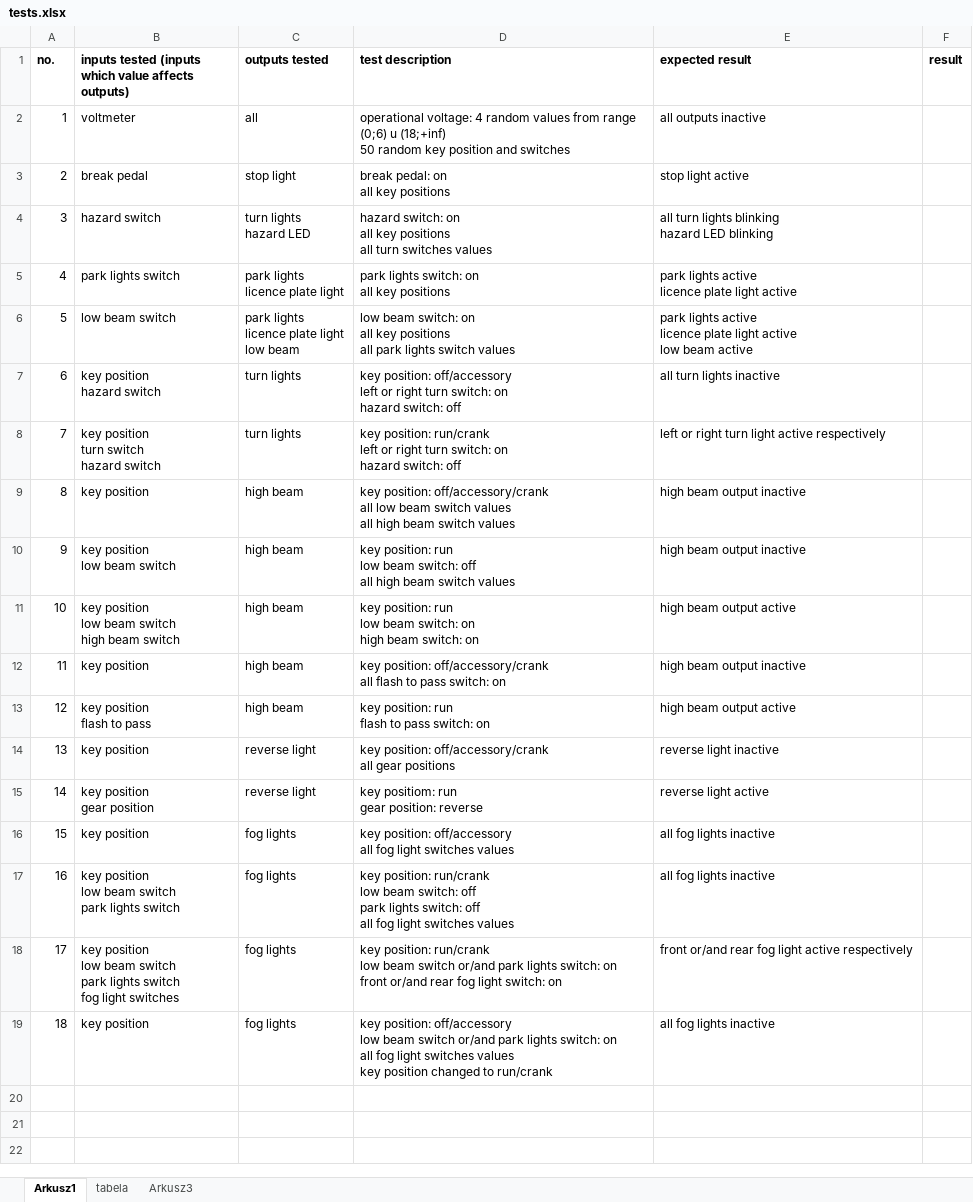
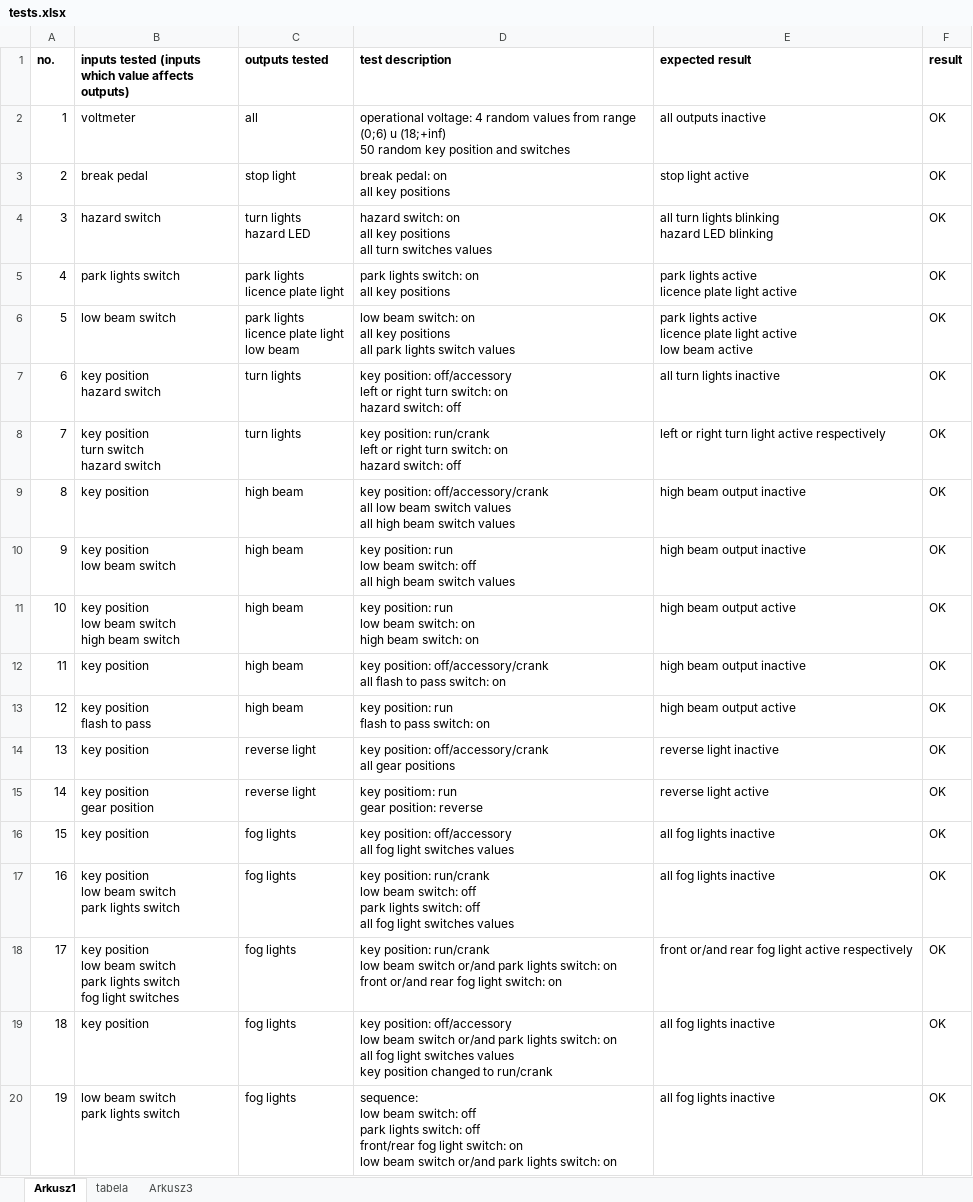
Before and after one commit to andrzejbro/APProject2_CarLights, an Excel workbook: tests.xlsx, sheet Arkusz1, drawn as a sheet; values as stored, in another font and other column widths than the file's, no borders; ↵ is a line break in a cell; the diff names each change by its address in the sheet, - before the commit and + after, or states it on an @@ line.

```diff
--- a/tests.xlsx (sheet Arkusz1)
+++ b/tests.xlsx (sheet Arkusz1)
-F2:F19 (result): (empty)
+F2:F19 (result): OK
+row 20: 19 | low beam switch ↵ park lights switch | fog lights | sequence: ↵ low beam switch: off ↵ park lights switch: off ↵ front/rear fog light switch: on ↵ low beam switch or/and park lights switch: on | all fog lights inactive | OK
```
Also changed, not shown: 1 other file.
